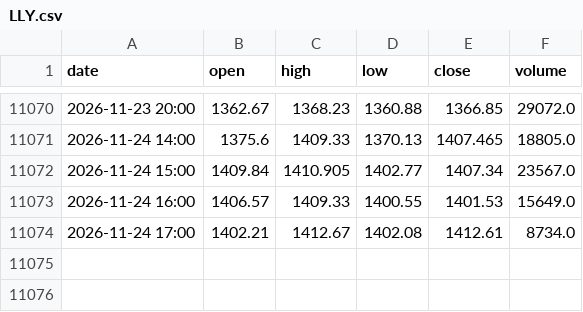
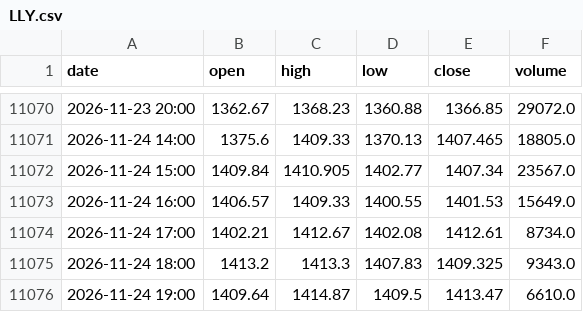
Before and after one commit to Alejandroacpt/trading-agents, a CSV file: data/horario/acciones/LLY.csv, drawn as a sheet; only a part is shown, gaps mark what is left out; the diff names each change by its address in the sheet, - before the commit and + after, or states it on an @@ line.

```diff
--- a/data/horario/acciones/LLY.csv
+++ b/data/horario/acciones/LLY.csv
+row 11075: 2026-11-24 18:00 | 1413.2 | 1413.3 | 1407.83 | 1409.325 | 9343.0
+row 11076: 2026-11-24 19:00 | 1409.64 | 1414.87 | 1409.5 | 1413.47 | 6610.0
```
Also changed, not shown: data/horario/acciones/COST.csv, data/horario/acciones/MSFT.csv, 51 other files.
